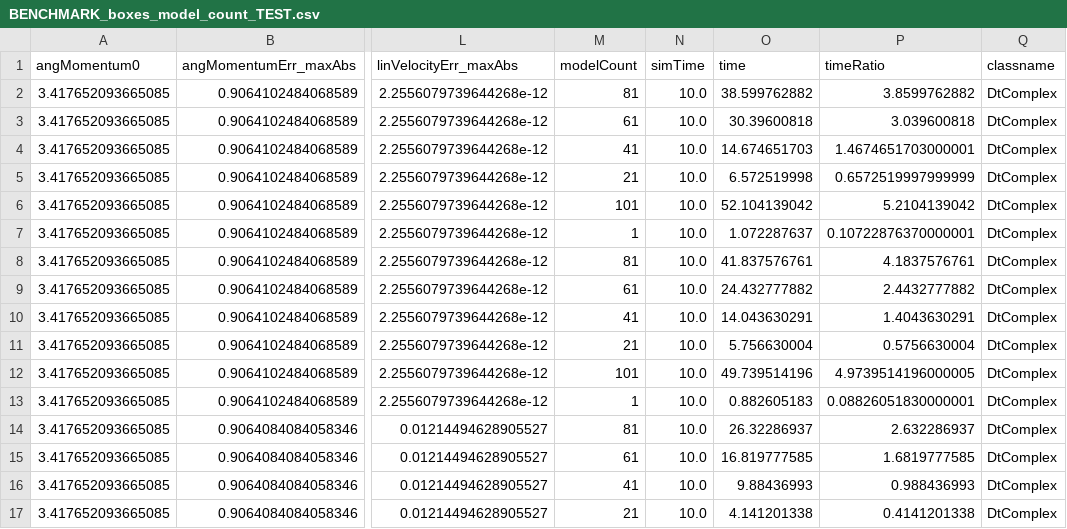
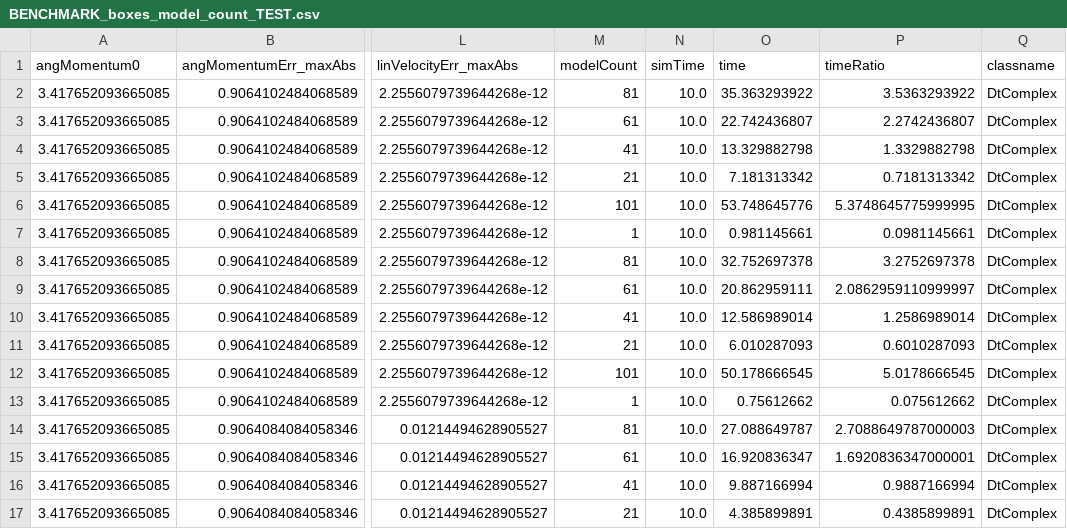
Before and after one commit to yaswanth1701/simulation_benchmark, a CSV file: test_results/BENCHMARK_boxes_model_count_TEST.csv, drawn as a sheet; only a part is shown, gaps mark what is left out; the diff covers the shown part only; the diff names each change by its address in the sheet, - before the commit and + after, or states it on an @@ line.

```diff
--- a/test_results/BENCHMARK_boxes_model_count_TEST.csv
+++ b/test_results/BENCHMARK_boxes_model_count_TEST.csv
-O2 (time): 38.599762882
+O2 (time): 35.363293922
-P2 (timeRatio): 3.8599762882
+P2 (timeRatio): 3.5363293922
-O3 (time): 30.39600818
+O3 (time): 22.742436807
-P3 (timeRatio): 3.039600818
+P3 (timeRatio): 2.2742436807
-O4 (time): 14.674651703
+O4 (time): 13.329882798
-P4 (timeRatio): 1.4674651703000001
+P4 (timeRatio): 1.3329882798
-O5 (time): 6.572519998
+O5 (time): 7.181313342
-P5 (timeRatio): 0.6572519997999999
+P5 (timeRatio): 0.7181313342
-O6 (time): 52.104139042
+O6 (time): 53.748645776
-P6 (timeRatio): 5.2104139042
+P6 (timeRatio): 5.3748645775999995
-O7 (time): 1.072287637
+O7 (time): 0.981145661
-P7 (timeRatio): 0.10722876370000001
+P7 (timeRatio): 0.0981145661
-O8 (time): 41.837576761
+O8 (time): 32.752697378
-P8 (timeRatio): 4.1837576761
+P8 (timeRatio): 3.2752697378
-O9 (time): 24.432777882
+O9 (time): 20.862959111
-P9 (timeRatio): 2.4432777882
+P9 (timeRatio): 2.0862959110999997
-O10 (time): 14.043630291
+O10 (time): 12.586989014
-P10 (timeRatio): 1.4043630291
+P10 (timeRatio): 1.2586989014
-O11 (time): 5.756630004
+O11 (time): 6.010287093
-P11 (timeRatio): 0.5756630004
+P11 (timeRatio): 0.6010287093
-O12 (time): 49.739514196
+O12 (time): 50.178666545
-P12 (timeRatio): 4.9739514196000005
+P12 (timeRatio): 5.0178666545
-O13 (time): 0.882605183
+O13 (time): 0.75612662
-P13 (timeRatio): 0.08826051830000001
+P13 (timeRatio): 0.075612662
-O14 (time): 26.32286937
+O14 (time): 27.088649787
-P14 (timeRatio): 2.632286937
+P14 (timeRatio): 2.7088649787000003
-O15 (time): 16.819777585
+O15 (time): 16.920836347
-P15 (timeRatio): 1.6819777585
+P15 (timeRatio): 1.6920836347000001
-O16 (time): 9.88436993
+O16 (time): 9.887166994
-P16 (timeRatio): 0.988436993
+P16 (timeRatio): 0.9887166994
-O17 (time): 4.141201338
+O17 (time): 4.385899891
-P17 (timeRatio): 0.4141201338
+P17 (timeRatio): 0.4385899891
```
Also changed, not shown: 16 edited cells elsewhere in this file, test_results/BENCHMARK_boxes_dt_TEST.csv, 1 other file.
